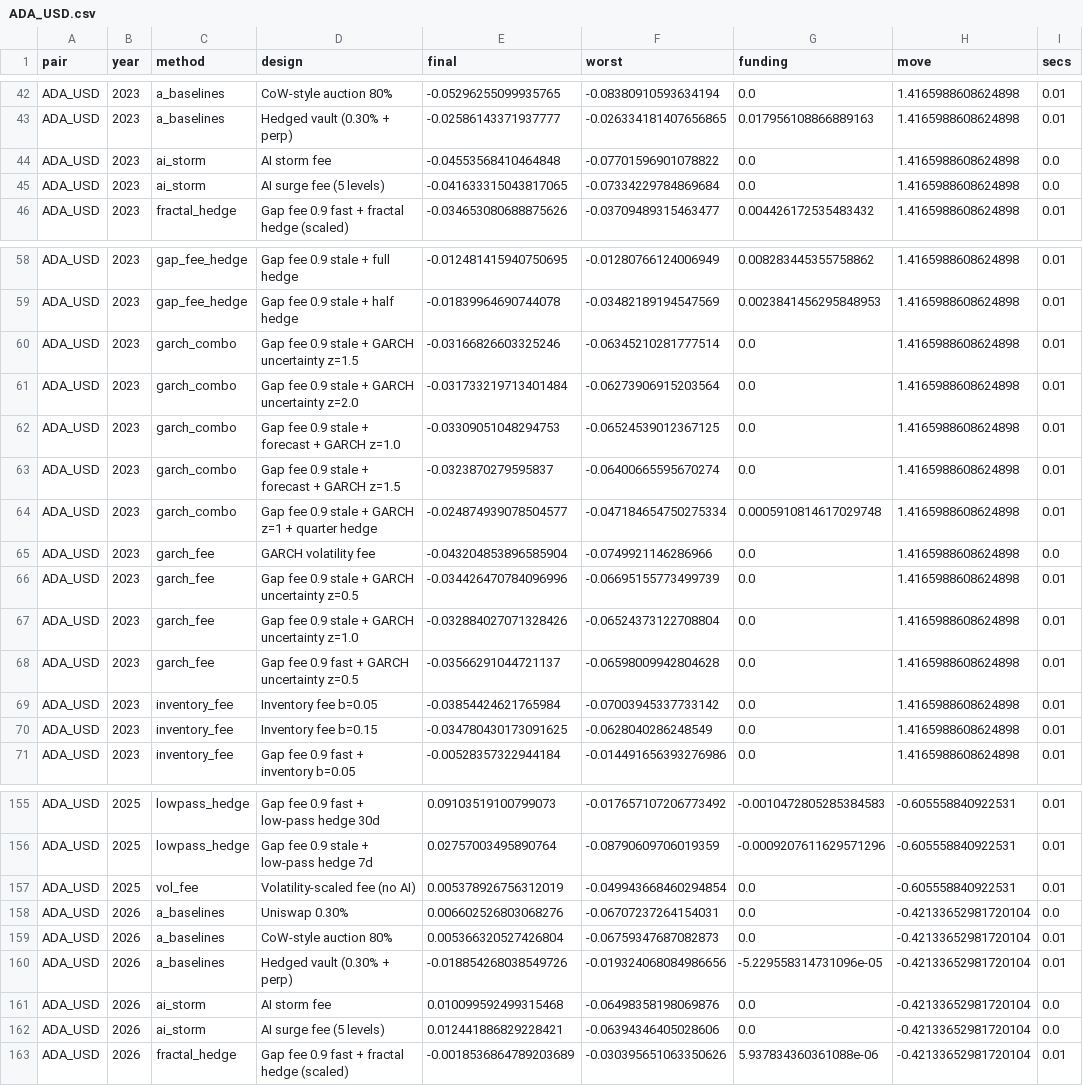
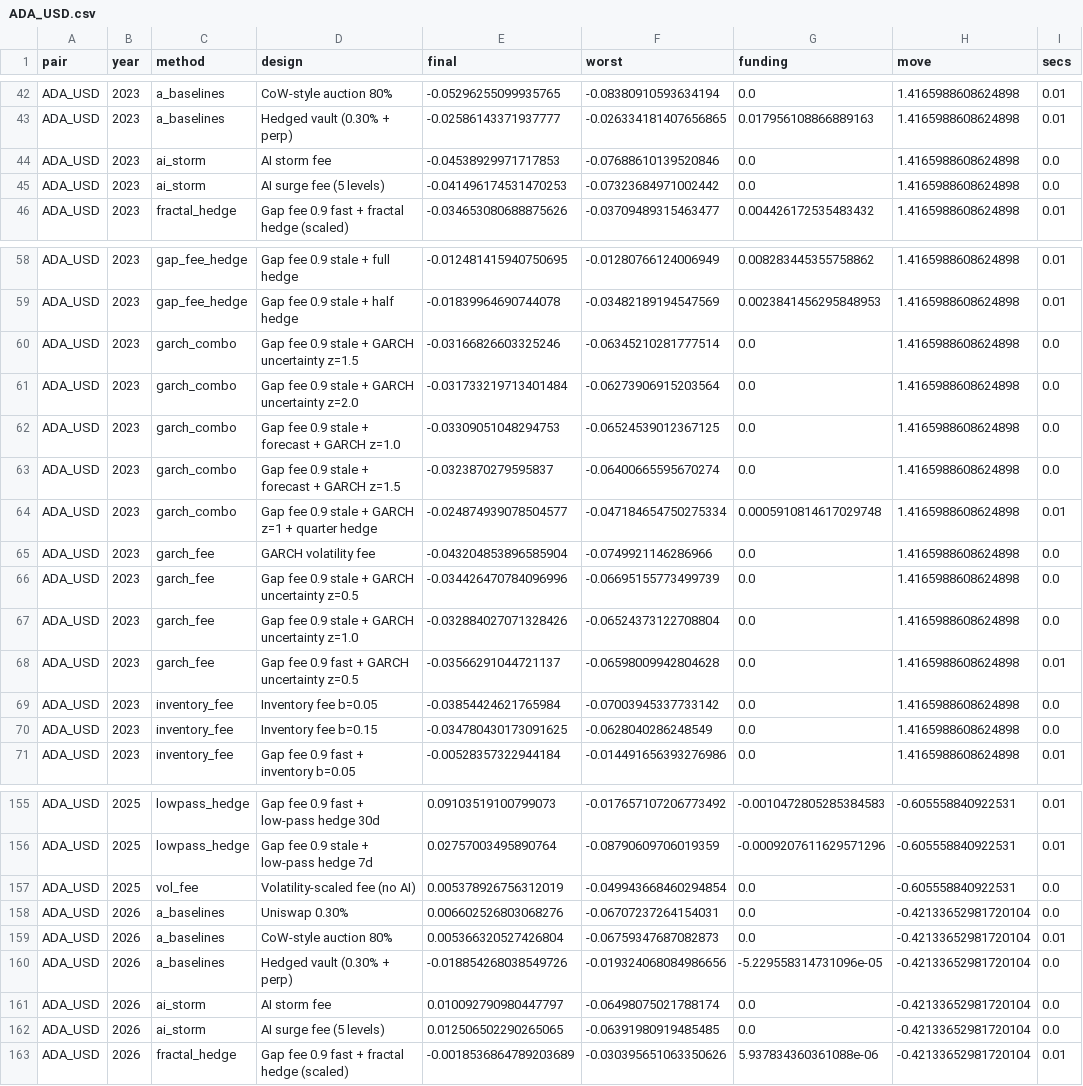
Before and after one commit to Saverio3/lp-pilot-data, a CSV file: results/raw/ADA_USD.csv, drawn as a sheet; only a part is shown, gaps mark what is left out; the diff covers the shown part only.

```diff
--- a/results/raw/ADA_USD.csv
+++ b/results/raw/ADA_USD.csv
@@ -43,4 +43,4 @@ ADA_USD,2023,a_baselines,CoW-style auction 80%,-0.05296255099935765,-0.083809105
 ADA_USD,2023,a_baselines,Hedged vault (0.30% + perp),-0.02586143371937777,-0.026334181407656865,0.017956108866889163,1.4165988608624898,0.01
-ADA_USD,2023,ai_storm,AI storm fee,-0.04553568410464848,-0.07701596901078822,0.0,1.4165988608624898,0.0
-ADA_USD,2023,ai_storm,AI surge fee (5 levels),-0.041633315043817065,-0.07334229784869684,0.0,1.4165988608624898,0.0
+ADA_USD,2023,ai_storm,AI storm fee,-0.04538929971717853,-0.07688610139520846,0.0,1.4165988608624898,0.0
+ADA_USD,2023,ai_storm,AI surge fee (5 levels),-0.041496174531470253,-0.07323684971002442,0.0,1.4165988608624898,0.0
 ADA_USD,2023,fractal_hedge,Gap fee 0.9 fast + fractal hedge (scaled),-0.034653080688875626,-0.03709489315463477,0.004426172535483432,1.4165988608624898,0.01
@@ -59,13 +59,13 @@ ADA_USD,2023,gap_fee_hedge,Gap fee 0.9 stale + full hedge,-0.012481415940750695,
 ADA_USD,2023,gap_fee_hedge,Gap fee 0.9 stale + half hedge,-0.01839964690744078,-0.03482189194547569,0.0023841456295848953,1.4165988608624898,0.01
-ADA_USD,2023,garch_combo,Gap fee 0.9 stale + GARCH uncertainty z=1.5,-0.03166826603325246,-0.06345210281777514,0.0,1.4165988608624898,0.01
-ADA_USD,2023,garch_combo,Gap fee 0.9 stale + GARCH uncertainty z=2.0,-0.031733219713401484,-0.06273906915203564,0.0,1.4165988608624898,0.01
-ADA_USD,2023,garch_combo,Gap fee 0.9 stale + forecast + GARCH z=1.0,-0.03309051048294753,-0.06524539012367125,0.0,1.4165988608624898,0.01
-ADA_USD,2023,garch_combo,Gap fee 0.9 stale + forecast + GARCH z=1.5,-0.0323870279595837,-0.06400665595670274,0.0,1.4165988608624898,0.01
+ADA_USD,2023,garch_combo,Gap fee 0.9 stale + GARCH uncertainty z=1.5,-0.03166826603325246,-0.06345210281777514,0.0,1.4165988608624898,0.0
+ADA_USD,2023,garch_combo,Gap fee 0.9 stale + GARCH uncertainty z=2.0,-0.031733219713401484,-0.06273906915203564,0.0,1.4165988608624898,0.0
+ADA_USD,2023,garch_combo,Gap fee 0.9 stale + forecast + GARCH z=1.0,-0.03309051048294753,-0.06524539012367125,0.0,1.4165988608624898,0.0
+ADA_USD,2023,garch_combo,Gap fee 0.9 stale + forecast + GARCH z=1.5,-0.0323870279595837,-0.06400665595670274,0.0,1.4165988608624898,0.0
 ADA_USD,2023,garch_combo,Gap fee 0.9 stale + GARCH z=1 + quarter hedge,-0.024874939078504577,-0.047184654750275334,0.0005910814617029748,1.4165988608624898,0.01
 ADA_USD,2023,garch_fee,GARCH volatility fee,-0.043204853896585904,-0.0749921146286966,0.0,1.4165988608624898,0.0
-ADA_USD,2023,garch_fee,Gap fee 0.9 stale + GARCH uncertainty z=0.5,-0.034426470784096996,-0.06695155773499739,0.0,1.4165988608624898,0.01
-ADA_USD,2023,garch_fee,Gap fee 0.9 stale + GARCH uncertainty z=1.0,-0.032884027071328426,-0.06524373122708804,0.0,1.4165988608624898,0.01
+ADA_USD,2023,garch_fee,Gap fee 0.9 stale + GARCH uncertainty z=0.5,-0.034426470784096996,-0.06695155773499739,0.0,1.4165988608624898,0.0
+ADA_USD,2023,garch_fee,Gap fee 0.9 stale + GARCH uncertainty z=1.0,-0.032884027071328426,-0.06524373122708804,0.0,1.4165988608624898,0.0
 ADA_USD,2023,garch_fee,Gap fee 0.9 fast + GARCH uncertainty z=0.5,-0.03566291044721137,-0.06598009942804628,0.0,1.4165988608624898,0.01
-ADA_USD,2023,inventory_fee,Inventory fee b=0.05,-0.03854424621765984,-0.07003945337733142,0.0,1.4165988608624898,0.01
-ADA_USD,2023,inventory_fee,Inventory fee b=0.15,-0.034780430173091625,-0.0628040286248549,0.0,1.4165988608624898,0.01
+ADA_USD,2023,inventory_fee,Inventory fee b=0.05,-0.03854424621765984,-0.07003945337733142,0.0,1.4165988608624898,0.0
+ADA_USD,2023,inventory_fee,Inventory fee b=0.15,-0.034780430173091625,-0.0628040286248549,0.0,1.4165988608624898,0.0
 ADA_USD,2023,inventory_fee,Gap fee 0.9 fast + inventory b=0.05,-0.00528357322944184,-0.014491656393276986,0.0,1.4165988608624898,0.01
@@ -156,8 +156,8 @@ ADA_USD,2025,lowpass_hedge,Gap fee 0.9 fast + low-pass hedge 30d,0.0910351910079
 ADA_USD,2025,lowpass_hedge,Gap fee 0.9 stale + low-pass hedge 7d,0.02757003495890764,-0.08790609706019359,-0.0009207611629571296,-0.605558840922531,0.01
-ADA_USD,2025,vol_fee,Volatility-scaled fee (no AI),0.005378926756312019,-0.049943668460294854,0.0,-0.605558840922531,0.01
+ADA_USD,2025,vol_fee,Volatility-scaled fee (no AI),0.005378926756312019,-0.049943668460294854,0.0,-0.605558840922531,0.0
 ADA_USD,2026,a_baselines,Uniswap 0.30%,0.006602526803068276,-0.06707237264154031,0.0,-0.42133652981720104,0.0
 ADA_USD,2026,a_baselines,CoW-style auction 80%,0.005366320527426804,-0.06759347687082873,0.0,-0.42133652981720104,0.01
-ADA_USD,2026,a_baselines,Hedged vault (0.30% + perp),-0.018854268038549726,-0.019324068084986656,-5.229558314731096e-05,-0.42133652981720104,0.01
-ADA_USD,2026,ai_storm,AI storm fee,0.010099592499315468,-0.06498358198069876,0.0,-0.42133652981720104,0.0
-ADA_USD,2026,ai_storm,AI surge fee (5 levels),0.012441886829228421,-0.06394346405028606,0.0,-0.42133652981720104,0.0
+ADA_USD,2026,a_baselines,Hedged vault (0.30% + perp),-0.018854268038549726,-0.019324068084986656,-5.229558314731096e-05,-0.42133652981720104,0.0
+ADA_USD,2026,ai_storm,AI storm fee,0.010092790980447797,-0.06498075021788174,0.0,-0.42133652981720104,0.0
+ADA_USD,2026,ai_storm,AI surge fee (5 levels),0.012506502290265065,-0.06391980919485485,0.0,-0.42133652981720104,0.0
 ADA_USD,2026,fractal_hedge,Gap fee 0.9 fast + fractal hedge (scaled),-0.0018536864789203689,-0.030395651063350626,5.937834360361088e-06,-0.42133652981720104,0.01
```
Also changed, not shown: 46 edited cells elsewhere in this file, results/compounded.csv, 17 other files.
